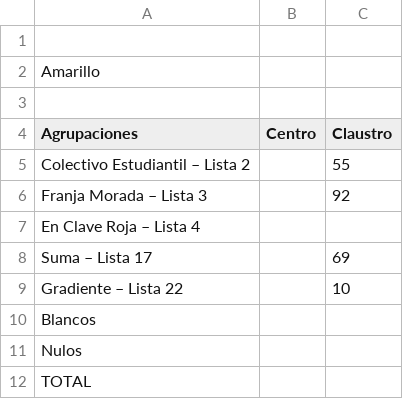
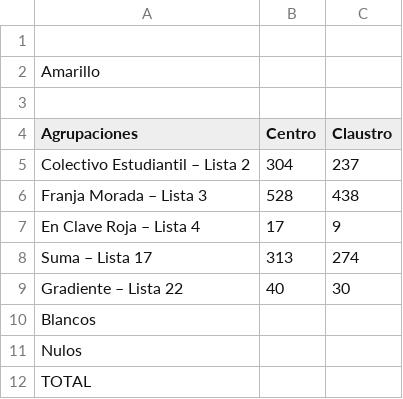
Before and after one commit to prensaunlp/eleccionesCSV, a CSV file: exactas.csv, drawn as a sheet.

Commit message:
Update exactas.csv

```diff
--- a/exactas.csv
+++ b/exactas.csv
@@ -4,7 +4,7 @@ Amarillo,,
 Agrupaciones,Centro,Claustro
-Colectivo Estudiantil – Lista 2,,55
-Franja Morada – Lista 3,,92,
-En Clave Roja – Lista 4,,,
-Suma – Lista 17,,69
-Gradiente – Lista 22,,10
+Colectivo Estudiantil – Lista 2,304,237
+Franja Morada – Lista 3,528,438,
+En Clave Roja – Lista 4,17,9,
+Suma – Lista 17,313,274
+Gradiente – Lista 22,40,30
 Blancos,,
```
